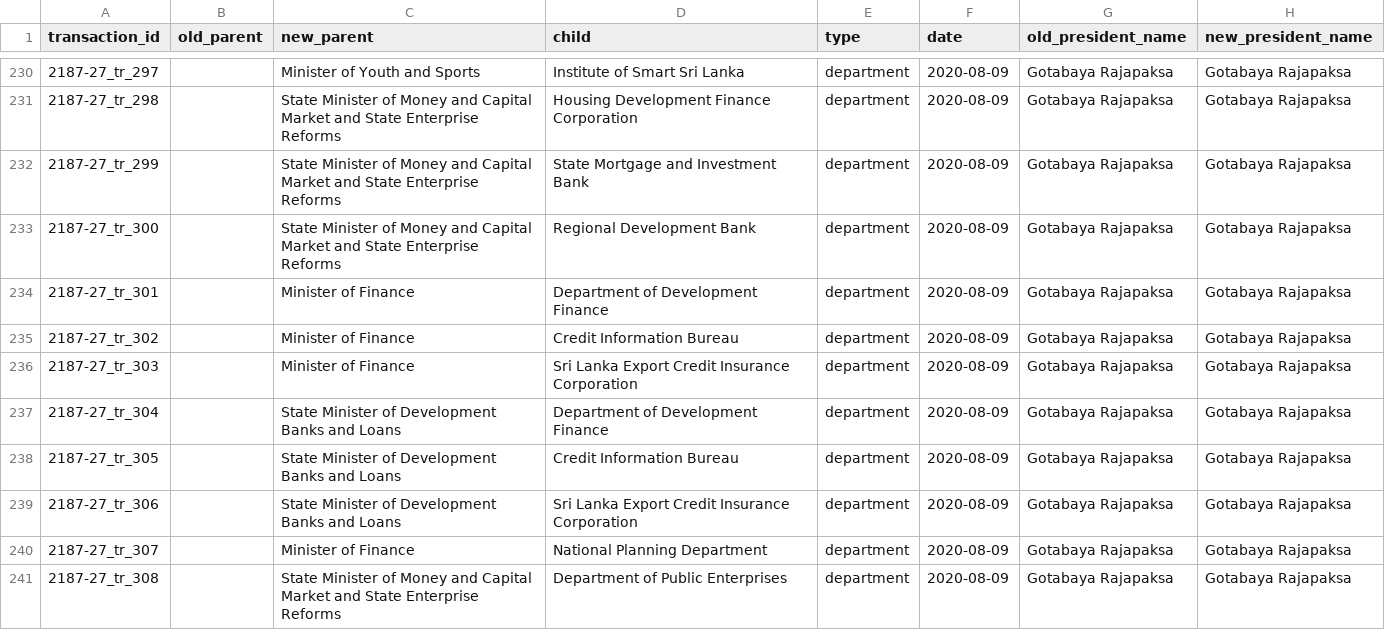
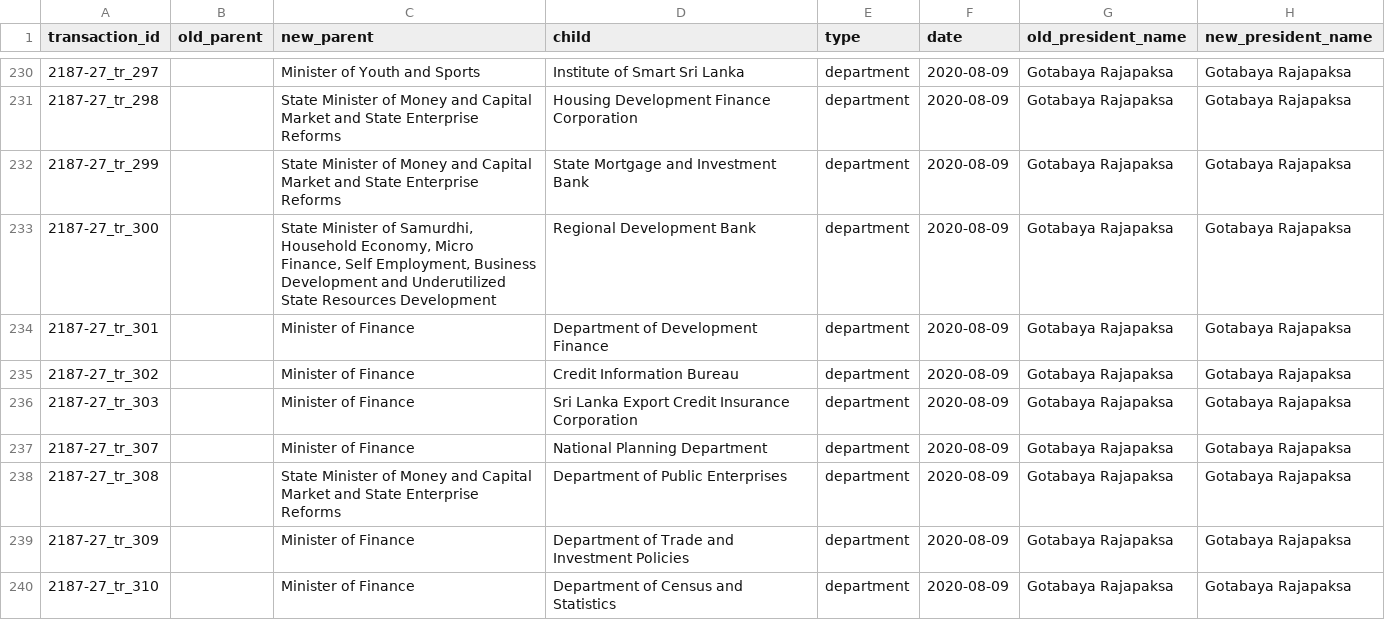
Before and after one commit to zaeema-n/opengin-org, a CSV file: data/orgchart/Gotabaya Rajapaksa/2020-08-09/2187_27_MOVE.csv, drawn as a sheet; only a part is shown, gaps mark what is left out; the shorter side is filled out with more unchanged rows.

Commit message:
Remove entries

```diff
--- a/data/orgchart/Gotabaya Rajapaksa/2020-08-09/2187_27_MOVE.csv
+++ b/data/orgchart/Gotabaya Rajapaksa/2020-08-09/2187_27_MOVE.csv
@@ -232,3 +232,3 @@ transaction_id,old_parent,new_parent,child,type,date,old_president_name,new_pres
 2187-27_tr_299,,State Minister of Money and Capital Market and State Enterprise Reforms,State Mortgage and Investment Bank,department,2020-08-09,Gotabaya Rajapaksa,Gotabaya Rajapaksa
-2187-27_tr_300,,State Minister of Money and Capital Market and State Enterprise Reforms,Regional Development Bank,department,2020-08-09,Gotabaya Rajapaksa,Gotabaya Rajapaksa
+2187-27_tr_300,,"State Minister of Samurdhi, Household Economy, Micro Finance, Self Employment, Business Development and Underutilized State Resources Development",Regional Development Bank,department,2020-08-09,Gotabaya Rajapaksa,Gotabaya Rajapaksa
 2187-27_tr_301,,Minister of Finance,Department of Development Finance,department,2020-08-09,Gotabaya Rajapaksa,Gotabaya Rajapaksa
@@ -236,5 +236,2 @@ transaction_id,old_parent,new_parent,child,type,date,old_president_name,new_pres
 2187-27_tr_303,,Minister of Finance,Sri Lanka Export Credit Insurance Corporation,department,2020-08-09,Gotabaya Rajapaksa,Gotabaya Rajapaksa
-2187-27_tr_304,,State Minister of Development Banks and Loans,Department of Development Finance,department,2020-08-09,Gotabaya Rajapaksa,Gotabaya Rajapaksa
-2187-27_tr_305,,State Minister of Development Banks and Loans,Credit Information Bureau,department,2020-08-09,Gotabaya Rajapaksa,Gotabaya Rajapaksa
-2187-27_tr_306,,State Minister of Development Banks and Loans,Sri Lanka Export Credit Insurance Corporation,department,2020-08-09,Gotabaya Rajapaksa,Gotabaya Rajapaksa
 2187-27_tr_307,,Minister of Finance,National Planning Department,department,2020-08-09,Gotabaya Rajapaksa,Gotabaya Rajapaksa
```
